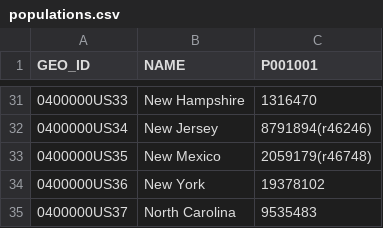
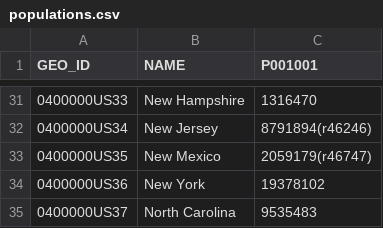
Before and after one commit to wmentrekin/2020election, a CSV file: data/populations.csv, drawn as a sheet; only a part is shown, gaps mark what is left out.

Commit message:
update data

```diff
--- a/data/populations.csv
+++ b/data/populations.csv
@@ -32,3 +32,3 @@ GEO_ID,NAME,P001001
 0400000US34,New Jersey,8791894(r46246)
-0400000US35,New Mexico,2059179(r46748)
+0400000US35,New Mexico,2059179(r46747)
 0400000US36,New York,19378102
```
